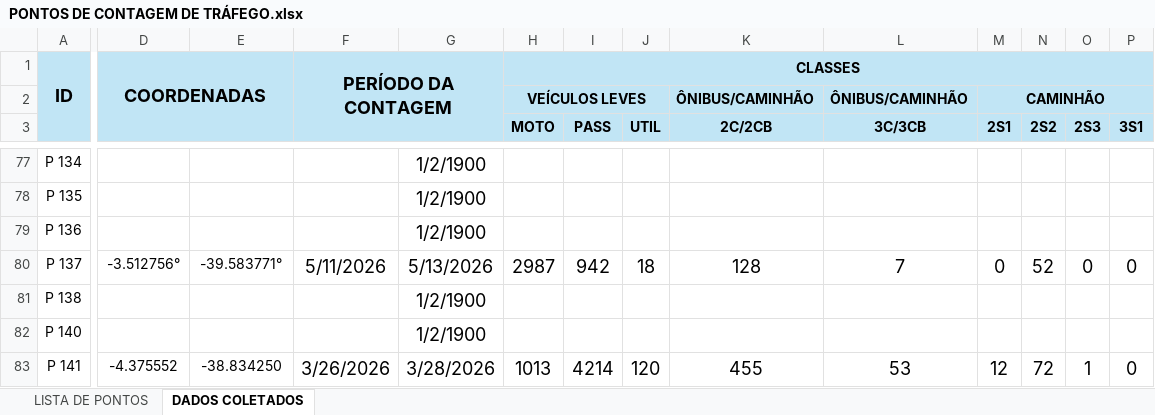
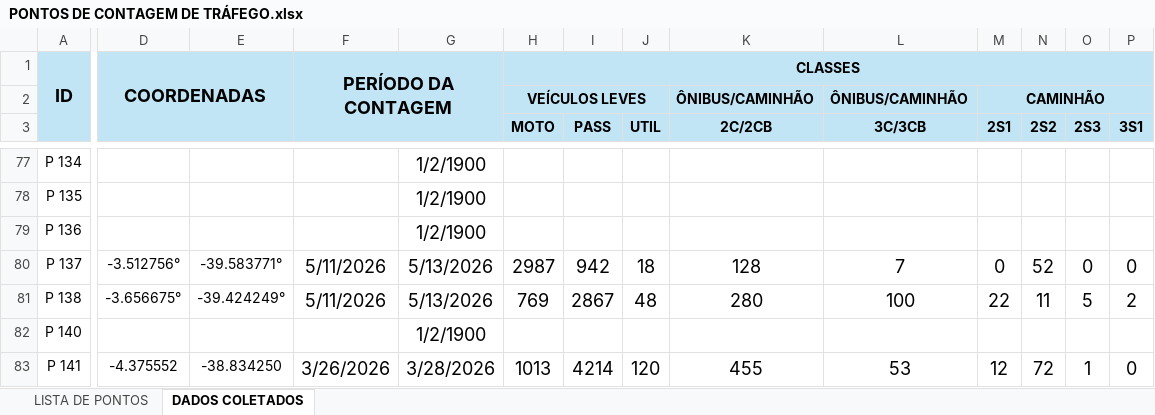
Before and after one commit to lleollopes-web/mapa-contagem, an Excel workbook: PONTOS DE CONTAGEM DE TRÁFEGO.xlsx, sheet DADOS COLETADOS, drawn as a sheet; only a part is shown, gaps mark what is left out; values as stored, in another font and other column widths than the file's, no borders; charts and pictures not drawn; the diff covers the shown part only; the diff names each change by its address in the sheet, - before the commit and + after, or states it on an @@ line.

Commit message:
Add files via upload

```diff
--- a/PONTOS DE CONTAGEM DE TRÁFEGO.xlsx (sheet DADOS COLETADOS)
+++ b/PONTOS DE CONTAGEM DE TRÁFEGO.xlsx (sheet DADOS COLETADOS)
-D81: (empty)
+D81: -3.656675°
-E81: (empty)
+E81: -39.424249°
-F81: (empty)
+F81: 5/11/2026
-G81: 1/2/1900
+G81: 5/13/2026
-H81 (MOTO): (empty)
+H81 (MOTO): 769
-I81 (PASS): (empty)
+I81 (PASS): 2867
-J81 (UTIL): (empty)
+J81 (UTIL): 48
-K81 (2C/2CB): (empty)
+K81 (2C/2CB): 280
-L81 (3C/3CB): (empty)
+L81 (3C/3CB): 100
-M81 (2S1): (empty)
+M81 (2S1): 22
-N81 (2S2): (empty)
+N81 (2S2): 11
-O81 (2S3): (empty)
+O81 (2S3): 5
-P81 (3S1): (empty)
+P81 (3S1): 2
```
Also changed, not shown: 13 edited cells elsewhere in this sheet, sheet LISTA DE PONTOS, hidden cells.
